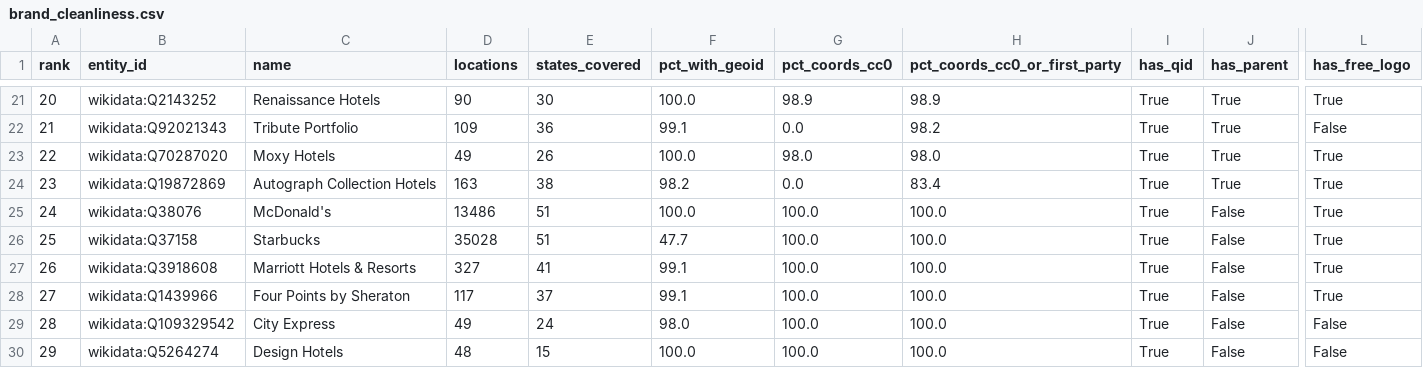
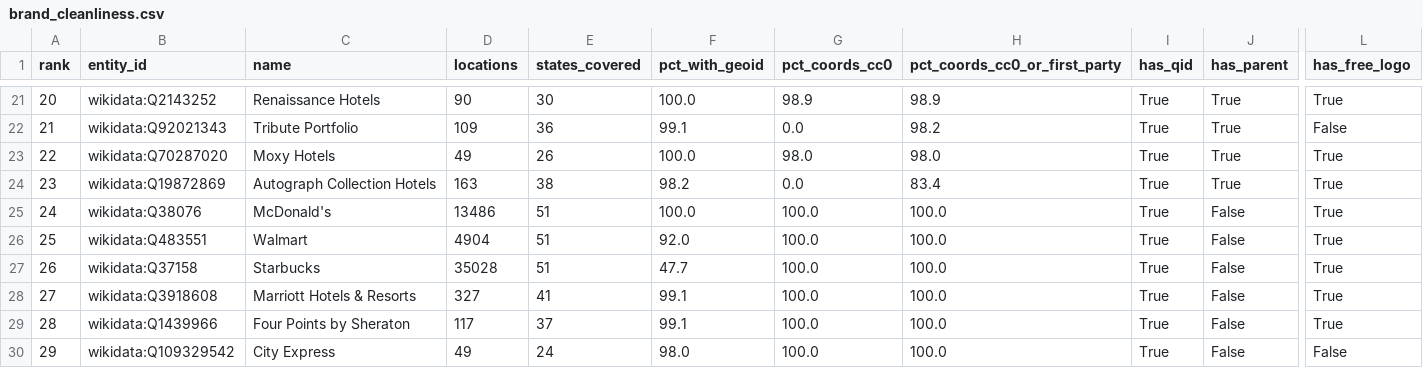
Before and after one commit to ge0r9b/us-districts, a CSV file: data-v3/institutions/companies/brand_cleanliness.csv, drawn as a sheet; only a part is shown, gaps mark what is left out; the shorter side is filled out with more unchanged rows; addresses are those after the commit; rows hold the shown columns only; the diff names each change by its address in the sheet, - before the commit and + after, or states it on an @@ line.

```diff
--- a/data-v3/institutions/companies/brand_cleanliness.csv
+++ b/data-v3/institutions/companies/brand_cleanliness.csv
+row 26: 25 | wikidata:Q483551 | Walmart | 4904 | 51 | 92.0 | 100.0 | 100.0 | True | False | True
@@ column A (rank) renumbered from row 27 down @@
```
Also changed, not shown: data-v3/institutions/companies/brand_relationships.csv, data-v3/institutions/companies/brands.csv, 9 other files.
